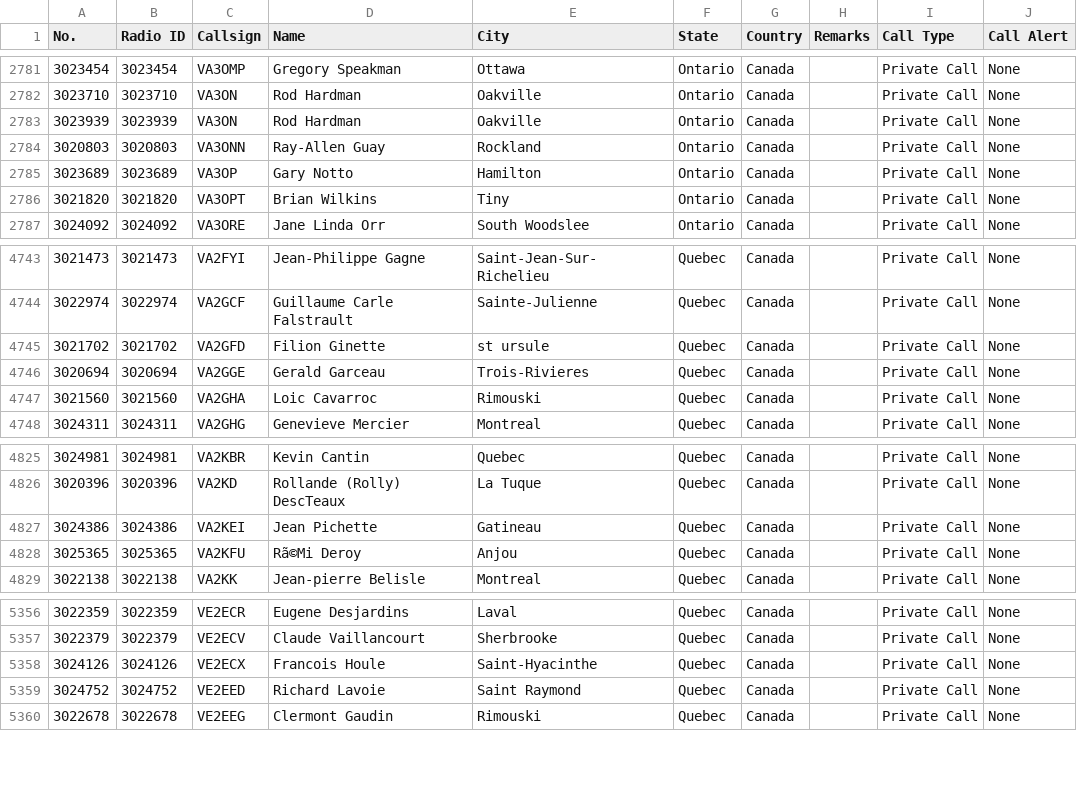
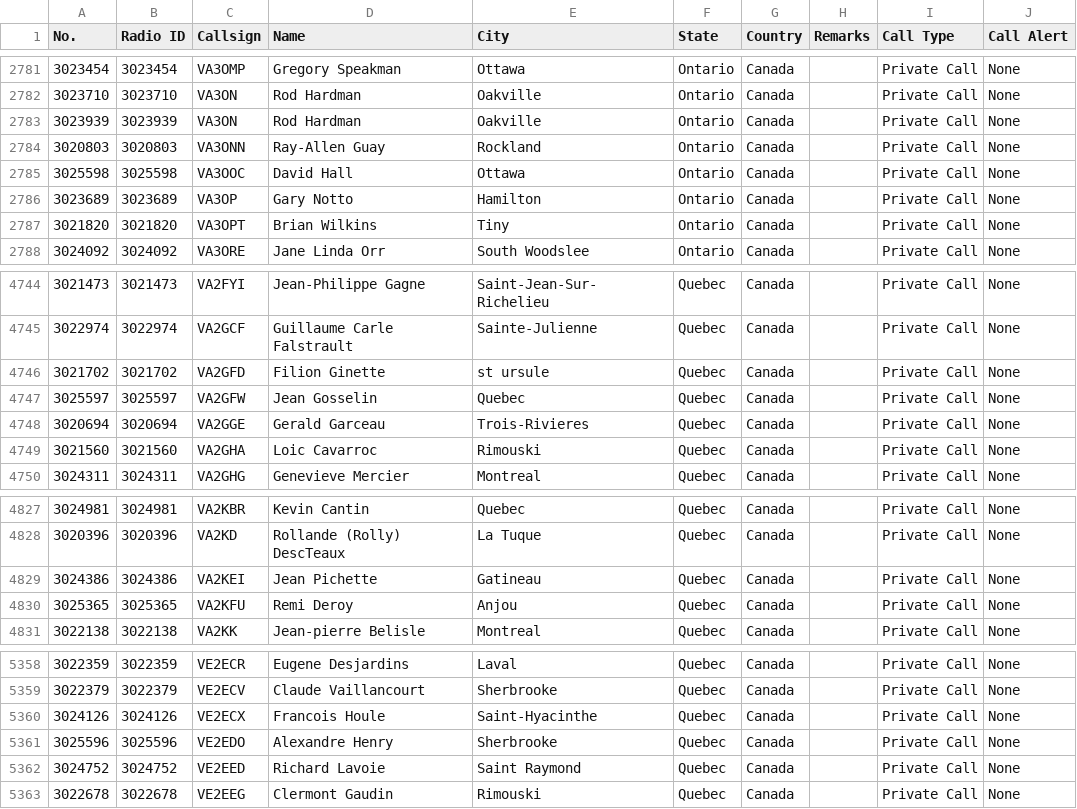
Before and after one commit to CraigHead/Anytone-DMR-Users, a CSV file: dmr_users_canada.csv, drawn as a sheet; only a part is shown, gaps mark what is left out.

Commit message:
Updated DMR User List 20240206.1

```diff
--- a/dmr_users_canada.csv
+++ b/dmr_users_canada.csv
@@ -2784,2 +2784,3 @@
 "3020803","3020803","VA3ONN","Ray-Allen Guay","Rockland","Ontario","Canada","","Private Call","None"
+"3025598","3025598","VA3OOC","David Hall","Ottawa","Ontario","Canada","","Private Call","None"
 "3023689","3023689","VA3OP","Gary Notto","Hamilton","Ontario","Canada","","Private Call","None"
@@ -4745,2 +4746,3 @@
 "3021702","3021702","VA2GFD","Filion Ginette","st ursule","Quebec","Canada","","Private Call","None"
+"3025597","3025597","VA2GFW","Jean Gosselin","Quebec","Quebec","Canada","","Private Call","None"
 "3020694","3020694","VA2GGE","Gerald Garceau","Trois-Rivieres","Quebec","Canada","","Private Call","None"
@@ -4827,3 +4829,3 @@
 "3024386","3024386","VA2KEI","Jean Pichette","Gatineau","Quebec","Canada","","Private Call","None"
-"3025365","3025365","VA2KFU","Rã©Mi Deroy","Anjou","Quebec","Canada","","Private Call","None"
+"3025365","3025365","VA2KFU","Remi Deroy","Anjou","Quebec","Canada","","Private Call","None"
 "3022138","3022138","VA2KK","Jean-pierre Belisle","Montreal","Quebec","Canada","","Private Call","None"
@@ -5358,2 +5360,3 @@
 "3024126","3024126","VE2ECX","Francois Houle","Saint-Hyacinthe","Quebec","Canada","","Private Call","None"
+"3025596","3025596","VE2EDO","Alexandre Henry","Sherbrooke","Quebec","Canada","","Private Call","None"
 "3024752","3024752","VE2EED","Richard Lavoie","Saint Raymond","Quebec","Canada","","Private Call","None"
```
